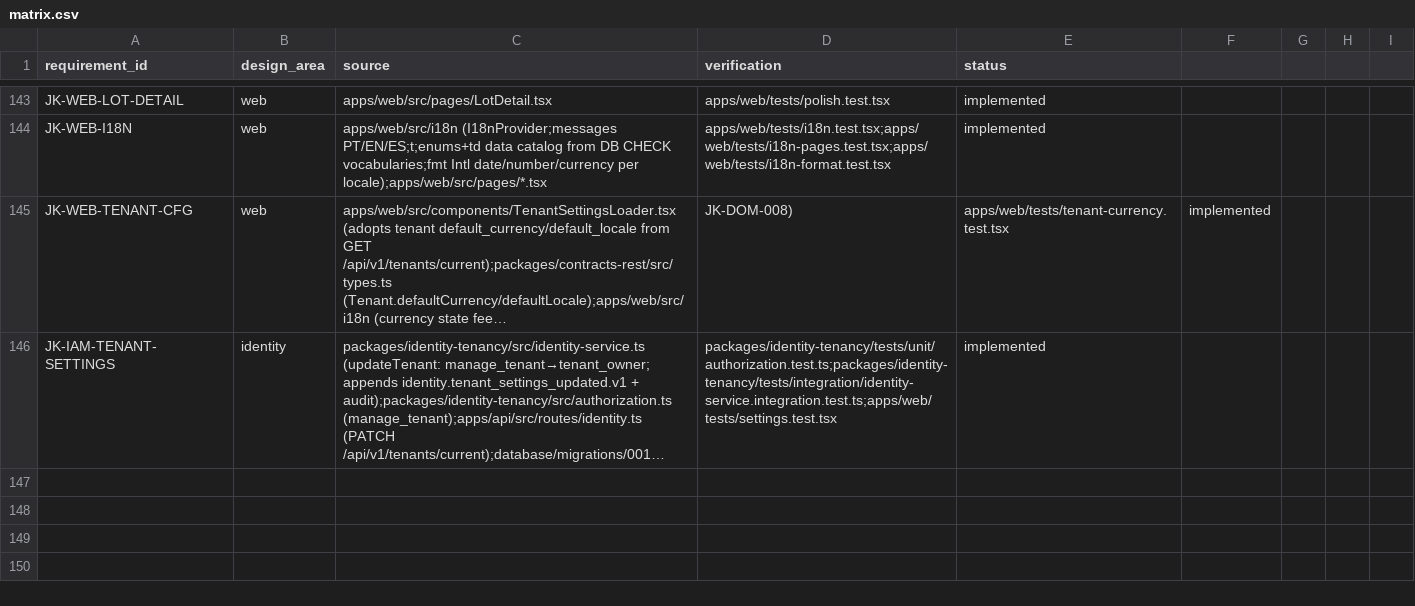
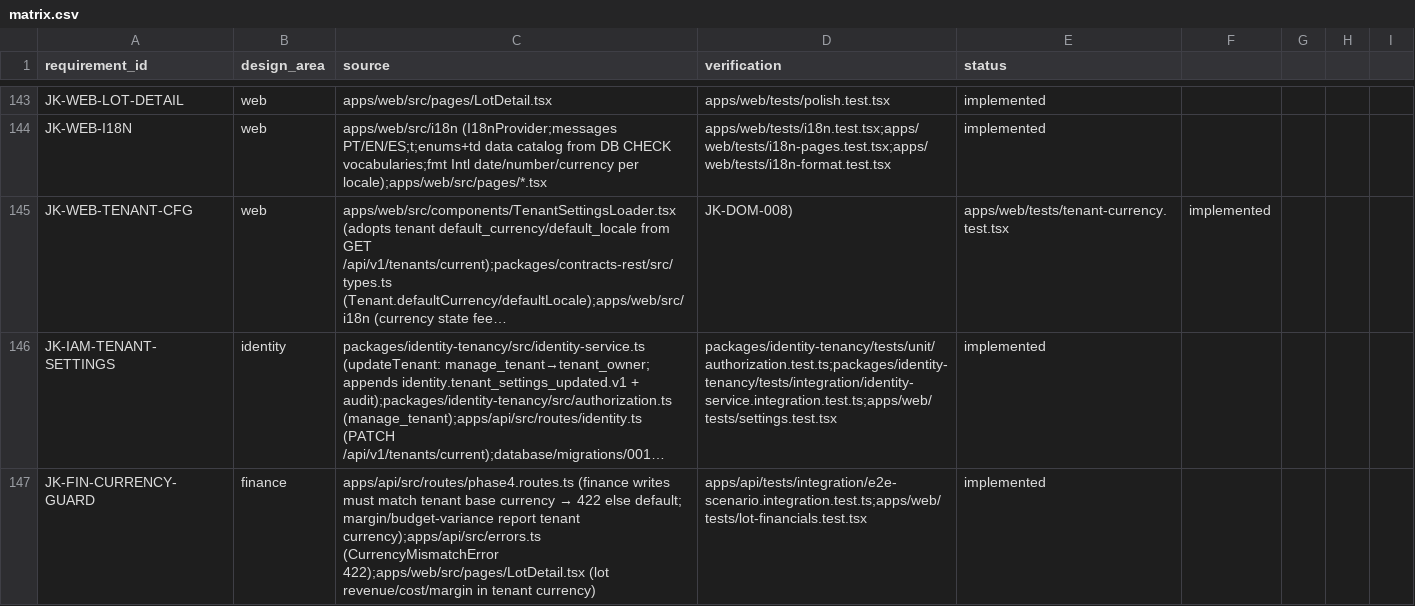
Before and after one commit to jorquesa-hue/SAGA, a CSV file: docs/traceability/matrix.csv, drawn as a sheet; only a part is shown, gaps mark what is left out; long unchanged cells end in …; the diff names each change by its address in the sheet, - before the commit and + after, or states it on an @@ line.

Commit message:
feat: single-currency finance guard + lot financials in tenant currency
Enforce the tenant's base currency on money writes and report lot financials
in it, completing the per-tenant currency story.

API (composition root — respects module boundaries; identity resolves the base
currency, finance stays currency-agnostic):
- Finance writes (expenses/revenue/sales/budgets) must use the tenant base
  currency: a mismatched currency is rejected 422 (JK-CURRENCY-MISMATCH, no
  FX), an absent one is filled in with the base so the stored row is explicit.
- GET lot margin and budget-variance now compute and return the tenant
  currency.
- CurrencyMismatchError (422) added.

Web:
- LotDetail shows a Financials panel (revenue / cost / margin) formatted in the
  currency the margin endpoint returns. i18n: lotDetail.financials/revenue/
  cost/margin in PT/EN/ES.

Tests:
- e2e-scenario (real PostgreSQL): USD tenant accepts matching + absent
  currency, rejects BRL with 422 JK-CURRENCY-MISMATCH, and margin reports USD.
- web lot-financials: revenue/cost/margin render in the returned currency.

apps/web 35 pass; apps/api 26 pass (real-PG integration incl. new guard case);
identity 38 pass; architecture + contracts (10 docs) + all lint + builds clean.

```diff
--- a/docs/traceability/matrix.csv
+++ b/docs/traceability/matrix.csv
+row 147: JK-FIN-CURRENCY-GUARD | finance | apps/api/src/routes/phase4.routes.ts (finance writes must match tenant base currency → 422 else default; margin/budget-variance report tenant currency);apps/api/src/errors.ts (CurrencyMismatchError 422);apps/web/src/pages/LotDetail.tsx (lot revenue/cost/margin in tenant currency) | apps/api/tests/integration/e2e-scenario.integration.test.ts;apps/web/tests/lot-financials.test.tsx | implemented
```
Also changed, not shown: 7 other files.
